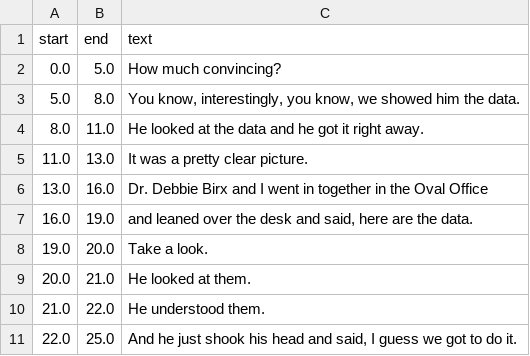
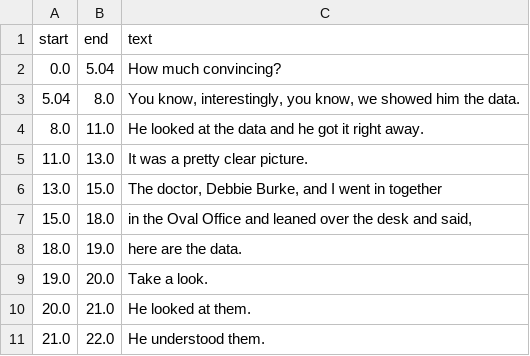
Before and after one commit to numediart/DMDC, a CSV file: Whisper/output/testclip_004_transcript.csv, drawn as a sheet; only a part is shown; the shorter side is filled out with more unchanged rows; the diff covers the shown part only.

```diff
--- a/Whisper/output/testclip_004_transcript.csv
+++ b/Whisper/output/testclip_004_transcript.csv
@@ -1,8 +1,9 @@
 start,end,text
-0.0,5.0, How much convincing?
-5.0,8.0," You know, interestingly, you know, we showed him the data."
+0.0,5.04, How much convincing?
+5.04,8.0," You know, interestingly, you know, we showed him the data."
 8.0,11.0, He looked at the data and he got it right away.
 11.0,13.0, It was a pretty clear picture.
-13.0,16.0, Dr. Debbie Birx and I went in together in the Oval Office
-16.0,19.0," and leaned over the desk and said, here are the data."
+13.0,15.0," The doctor, Debbie Burke, and I went in together"
+15.0,18.0," in the Oval Office and leaned over the desk and said,"
+18.0,19.0, here are the data.
 19.0,20.0, Take a look.
```
Also changed, not shown: 1 added row, 16 removed rows and 4 edited cells elsewhere in this file, Whisper/output/testclip_001_transcript.csv, Whisper/output/testclip_002_transcript.csv, 4 other files.
